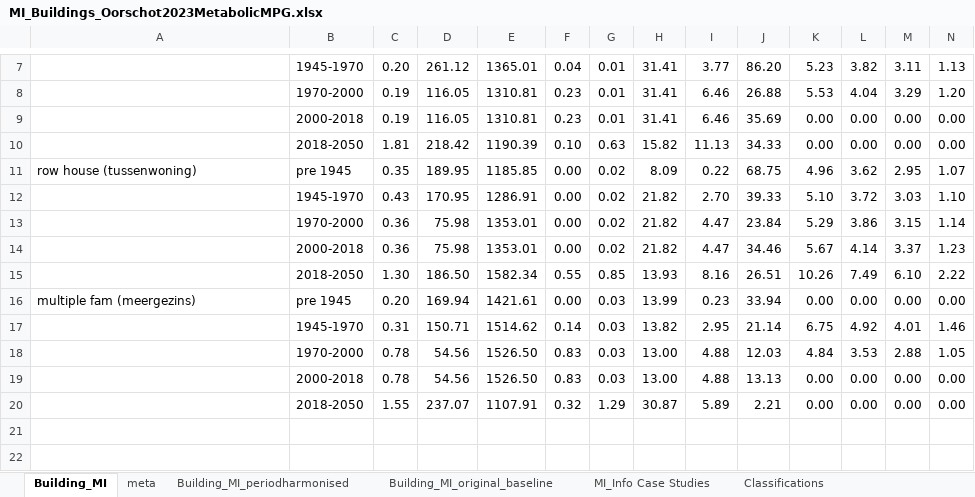
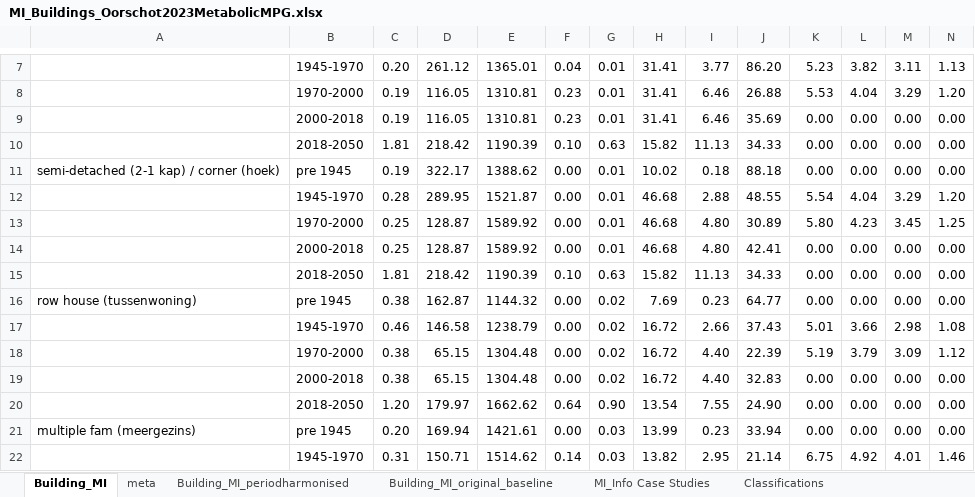
Before and after one commit to MiraVos/housing-footprints, an Excel workbook: data_input/MI_Buildings_Oorschot2023MetabolicMPG.xlsx, sheet Building_MI, drawn as a sheet; only a part is shown, gaps mark what is left out; the shorter side is filled out with more unchanged rows; values as stored, in another font and other column widths than the file's, no borders; charts and pictures and conditional formats not drawn; removed rows and columns are numbered as before the commit, all else as after; rows hold the shown columns only; the diff names each change by its address in the sheet, - before the commit and + after, or states it on an @@ line.

Commit message:
added ghg for building material

```diff
--- a/data_input/MI_Buildings_Oorschot2023MetabolicMPG.xlsx (sheet Building_MI)
+++ b/data_input/MI_Buildings_Oorschot2023MetabolicMPG.xlsx (sheet Building_MI)
-row 11: row house (tussenwoning) | pre 1945 | 0.35 | 189.95 | 1185.85 | 0.00 | 0.02 | 8.09 | 0.22 | 68.75 | 4.96 | 3.62 | 2.95 | 1.07
-row 12:  | 1945-1970 | 0.43 | 170.95 | 1286.91 | 0.00 | 0.02 | 21.82 | 2.70 | 39.33 | 5.10 | 3.72 | 3.03 | 1.10
-row 13:  | 1970-2000 | 0.36 | 75.98 | 1353.01 | 0.00 | 0.02 | 21.82 | 4.47 | 23.84 | 5.29 | 3.86 | 3.15 | 1.14
-row 14:  | 2000-2018 | 0.36 | 75.98 | 1353.01 | 0.00 | 0.02 | 21.82 | 4.47 | 34.46 | 5.67 | 4.14 | 3.37 | 1.23
-row 15:  | 2018-2050 | 1.30 | 186.50 | 1582.34 | 0.55 | 0.85 | 13.93 | 8.16 | 26.51 | 10.26 | 7.49 | 6.10 | 2.22
+row 11: semi-detached (2-1 kap) / corner (hoek) | pre 1945 | 0.19 | 322.17 | 1388.62 | 0.00 | 0.01 | 10.02 | 0.18 | 88.18 | 0.00 | 0.00 | 0.00 | 0.00
+row 12:  | 1945-1970 | 0.28 | 289.95 | 1521.87 | 0.00 | 0.01 | 46.68 | 2.88 | 48.55 | 5.54 | 4.04 | 3.29 | 1.20
+row 13:  | 1970-2000 | 0.25 | 128.87 | 1589.92 | 0.00 | 0.01 | 46.68 | 4.80 | 30.89 | 5.80 | 4.23 | 3.45 | 1.25
+row 14:  | 2000-2018 | 0.25 | 128.87 | 1589.92 | 0.00 | 0.01 | 46.68 | 4.80 | 42.41 | 0.00 | 0.00 | 0.00 | 0.00
+row 15:  | 2018-2050 | 1.81 | 218.42 | 1190.39 | 0.10 | 0.63 | 15.82 | 11.13 | 34.33 | 0.00 | 0.00 | 0.00 | 0.00
+row 16: row house (tussenwoning) | pre 1945 | 0.38 | 162.87 | 1144.32 | 0.00 | 0.02 | 7.69 | 0.23 | 64.77 | 0.00 | 0.00 | 0.00 | 0.00
+row 17:  | 1945-1970 | 0.46 | 146.58 | 1238.79 | 0.00 | 0.02 | 16.72 | 2.66 | 37.43 | 5.01 | 3.66 | 2.98 | 1.08
+row 18:  | 1970-2000 | 0.38 | 65.15 | 1304.48 | 0.00 | 0.02 | 16.72 | 4.40 | 22.39 | 5.19 | 3.79 | 3.09 | 1.12
+row 19:  | 2000-2018 | 0.38 | 65.15 | 1304.48 | 0.00 | 0.02 | 16.72 | 4.40 | 32.83 | 0.00 | 0.00 | 0.00 | 0.00
+row 20:  | 2018-2050 | 1.20 | 179.97 | 1662.62 | 0.64 | 0.90 | 13.54 | 7.55 | 24.90 | 0.00 | 0.00 | 0.00 | 0.00
```
Also changed, not shown: charts or pictures, 4 other files.
